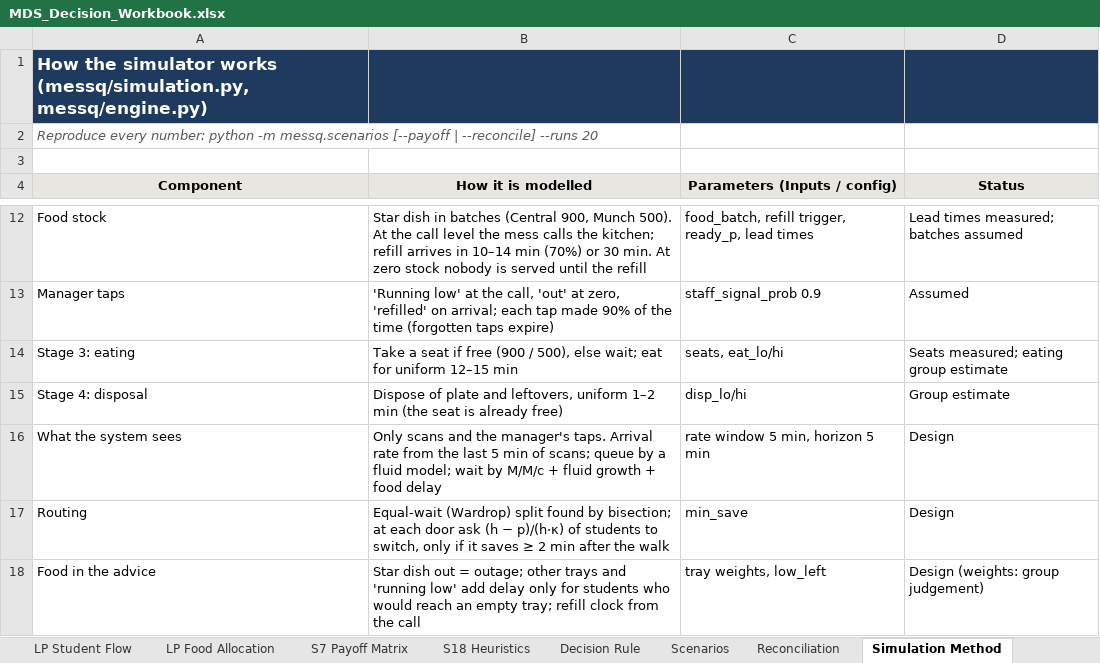
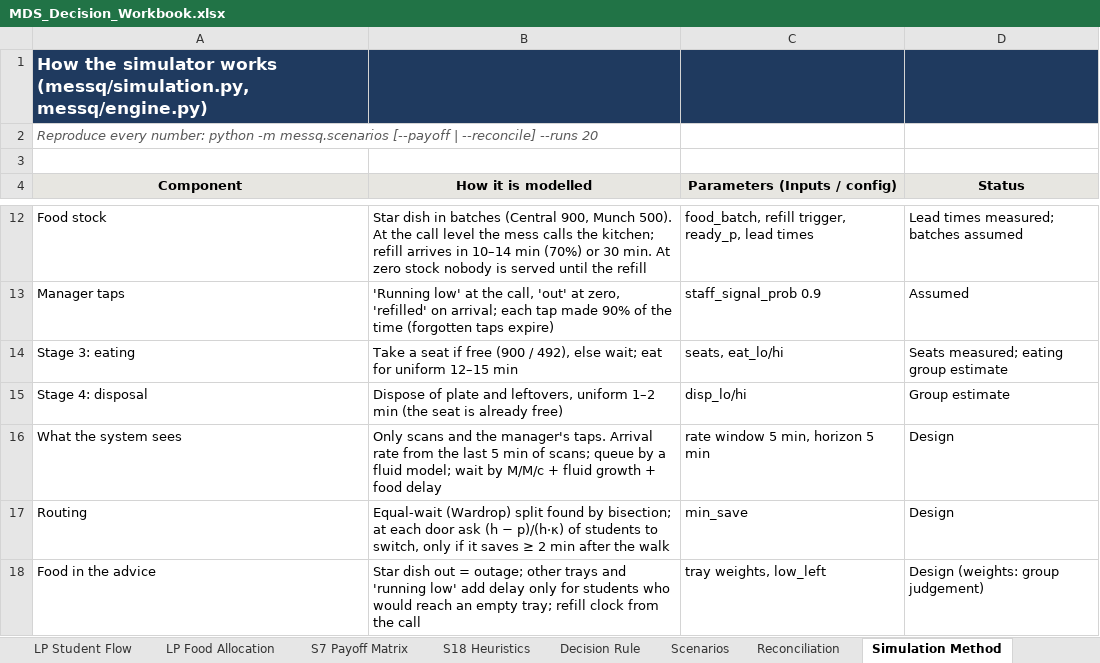
Before and after one commit to mrnotamazing/SmartScan_Mess, an Excel workbook: docs/MDS_Decision_Workbook.xlsx, sheet Simulation Method, drawn as a sheet; only a part is shown, gaps mark what is left out; values as stored, in another font and other column widths than the file's, no borders; the diff names each change by its address in the sheet, - before the commit and + after, or states it on an @@ line.

```diff
--- a/docs/MDS_Decision_Workbook.xlsx (sheet Simulation Method)
+++ b/docs/MDS_Decision_Workbook.xlsx (sheet Simulation Method)
-B14 (How it is modelled): …(900 / 500), else wait;…
+B14 (How it is modelled): …(900 / 492), else wait;…
```
Also changed, not shown: sheet Inputs, sheet S15 Queuing, sheet Start Here, sheet Data Collection, charts or pictures, 9 other files.
